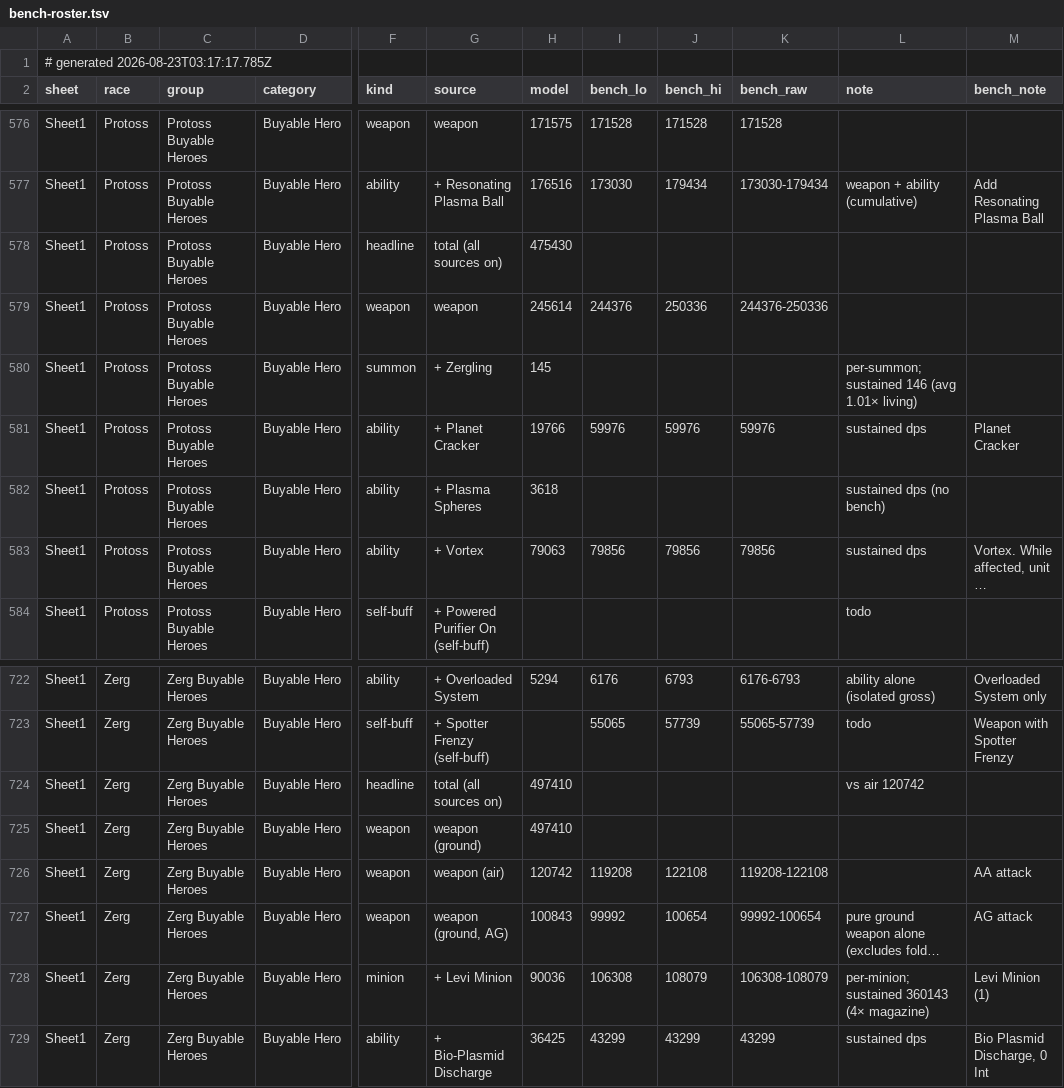
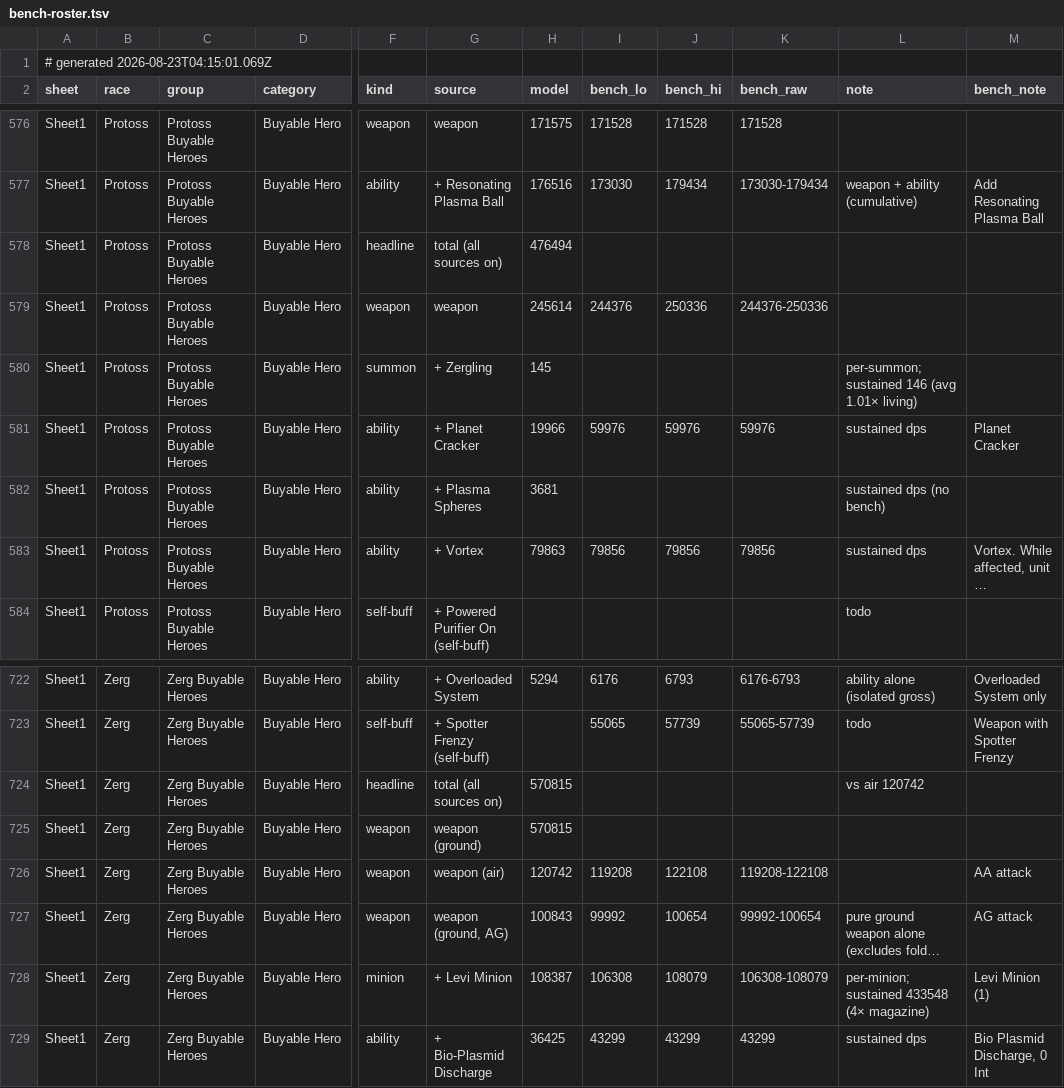
Before and after one commit to thedrusus/sfe5, a TSV file: site/data/bench-roster.tsv, drawn as a sheet; only a part is shown, gaps mark what is left out; long unchanged cells end in …; the diff names each change by its address in the sheet, - before the commit and + after, or states it on an @@ line.

Commit message:
model: fold always-on intrinsic behaviors into km (defaultActive) - fixes PurifyingDestructionDummy leak, +15 green to 313

```diff
--- a/site/data/bench-roster.tsv
+++ b/site/data/bench-roster.tsv
-A1 (sheet): # generated 2026-08-23T03:17:17.785Z
+A1 (sheet): # generated 2026-08-23T04:15:01.069Z
-H578 (model): 475430
+H578 (model): 476494
-H581 (model): 19766
+H581 (model): 19966
-H582 (model): 3618
+H582 (model): 3681
-H583 (model): 79063
+H583 (model): 79863
-H724:H725 (model): 497410
+H724:H725 (model): 570815
-H728 (model): 90036
+H728 (model): 108387
-L728 (note): per-minion; sustained 360143 (4× magazine)
+L728 (note): per-minion; sustained 433548 (4× magazine)
```
Also changed, not shown: 4 other files.
